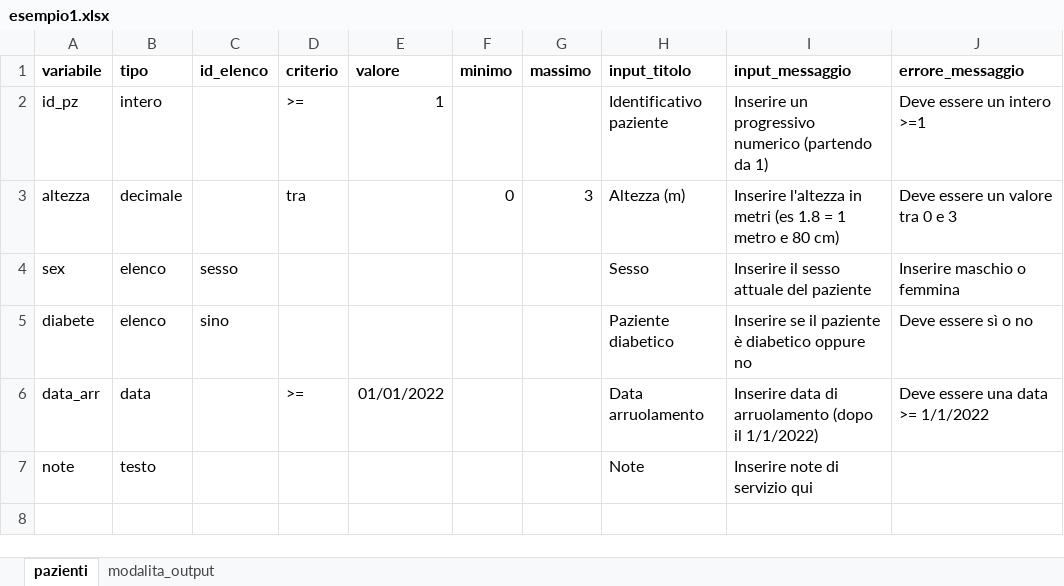
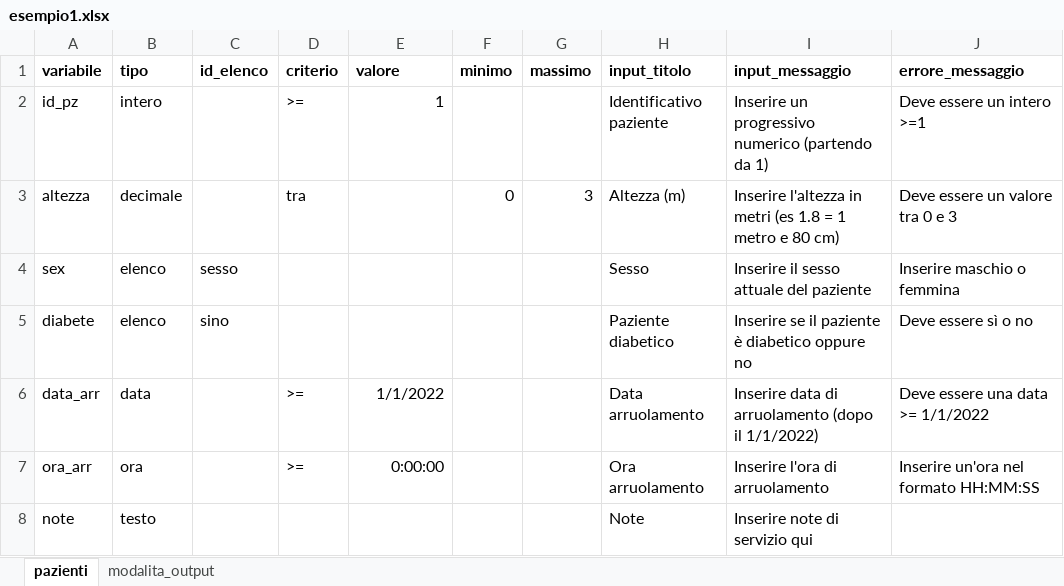
Before and after one commit to lbraglia/xlcrf, an Excel workbook: examples/esempio1.xlsx, sheet pazienti, drawn as a sheet; values as stored, in another font and other column widths than the file's, no borders; the diff names each change by its address in the sheet, - before the commit and + after, or states it on an @@ line.

Commit message:
update

```diff
--- a/examples/esempio1.xlsx (sheet pazienti)
+++ b/examples/esempio1.xlsx (sheet pazienti)
-E6 (valore): 01/01/2022
+E6 (valore): 1/1/2022
+row 7: ora_arr | ora |  | >= | 0:00:00 |  |  | Ora arruolamento | Inserire l'ora di arruolamento | Inserire un'ora nel formato HH:MM:SS
```
